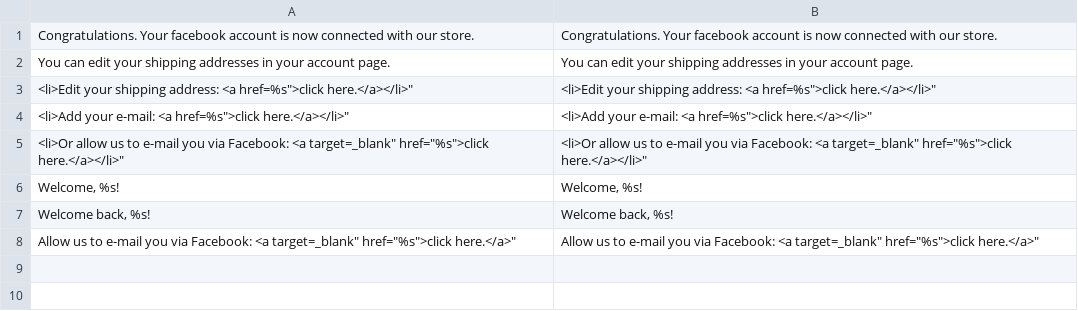
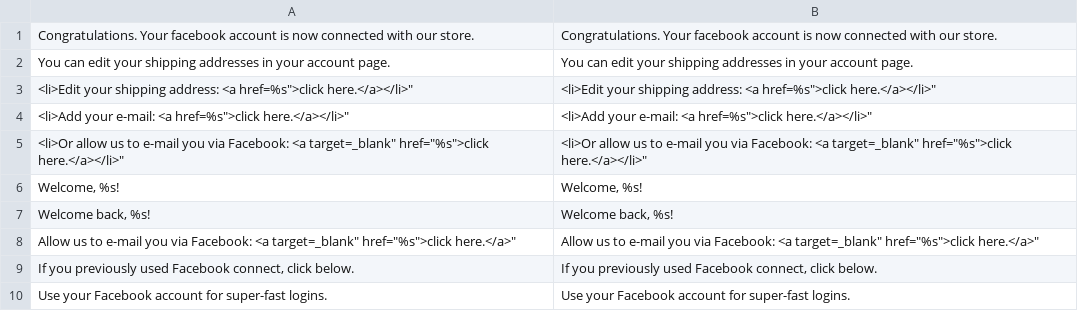
Before and after one commit to markkimsal/Metrof_FBConnect, a CSV file: locale/en_US/Metrof_FBConnect.csv, drawn as a sheet.

```diff
--- a/locale/en_US/Metrof_FBConnect.csv
+++ b/locale/en_US/Metrof_FBConnect.csv
@@ -8 +8,3 @@
 "Allow us to e-mail you via Facebook: <a target="_blank" href="%s">click here.</a>","Allow us to e-mail you via Facebook: <a target="_blank" href="%s">click here.</a>"
+"If you previously used Facebook connect, click below.","If you previously used Facebook connect, click below."
+"Use your Facebook account for super-fast logins.","Use your Facebook account for super-fast logins."
```
Also changed, not shown: locale/es_ES/Metrof_FBConnect.csv, 2 other files.
